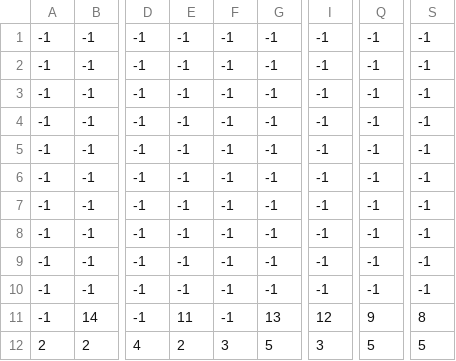
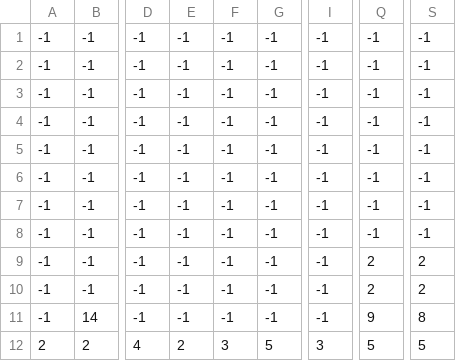
Before and after one commit to ldn15a/EmberQuest, a CSV file: Maps/debugMap.csv, drawn as a sheet; only a part is shown, gaps mark what is left out; the diff names each change by its address in the sheet, - before the commit and + after, or states it on an @@ line.

```diff
--- a/Maps/debugMap.csv
+++ b/Maps/debugMap.csv
-Q9:Q10: -1
+Q9:Q10: 2
-S9:S10: -1
+S9:S10: 2
-E11: 11
+E11: -1
-G11: 13
+G11: -1
-I11: 12
+I11: -1
```
Also changed, not shown: 12 other files.
